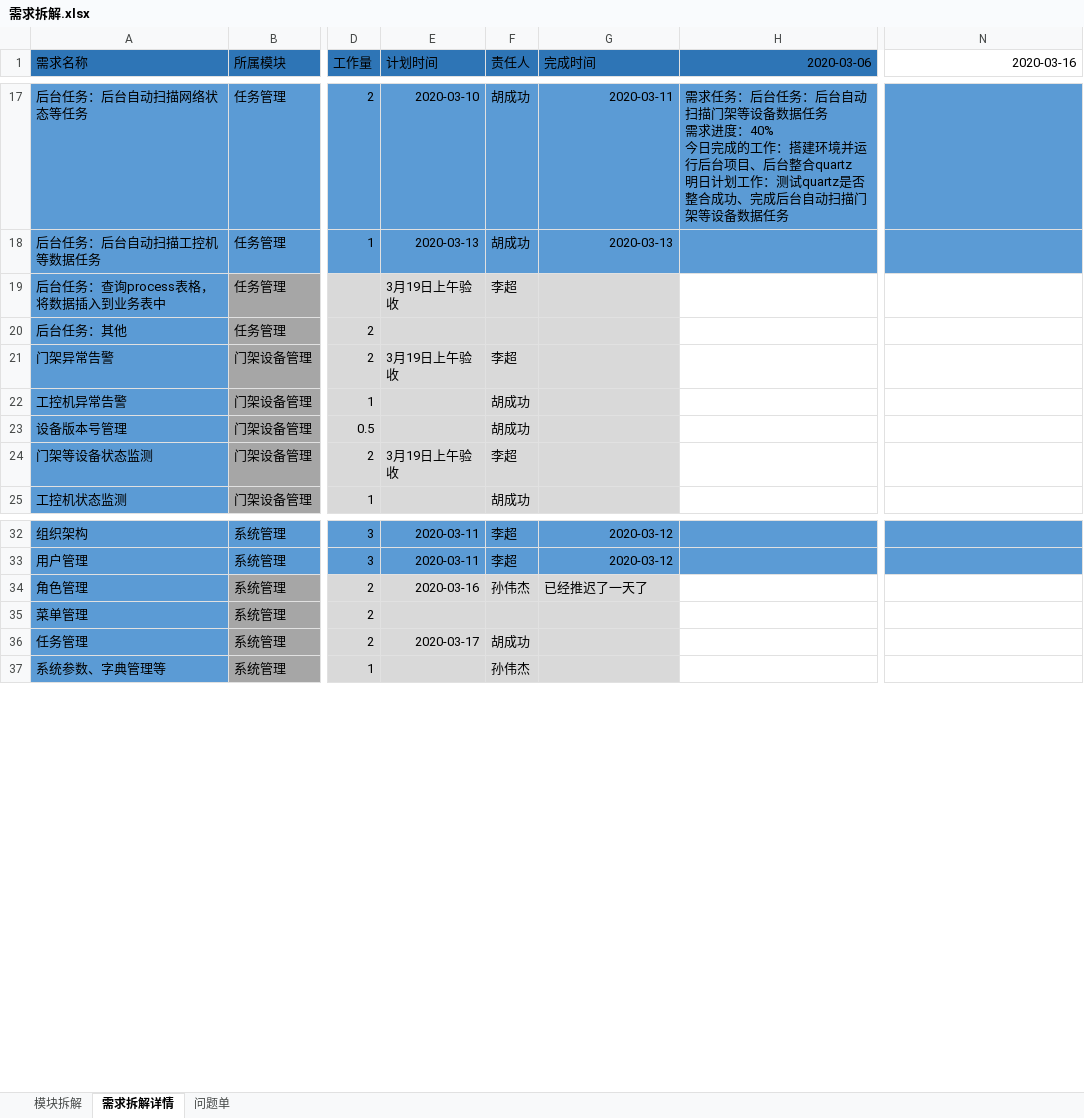
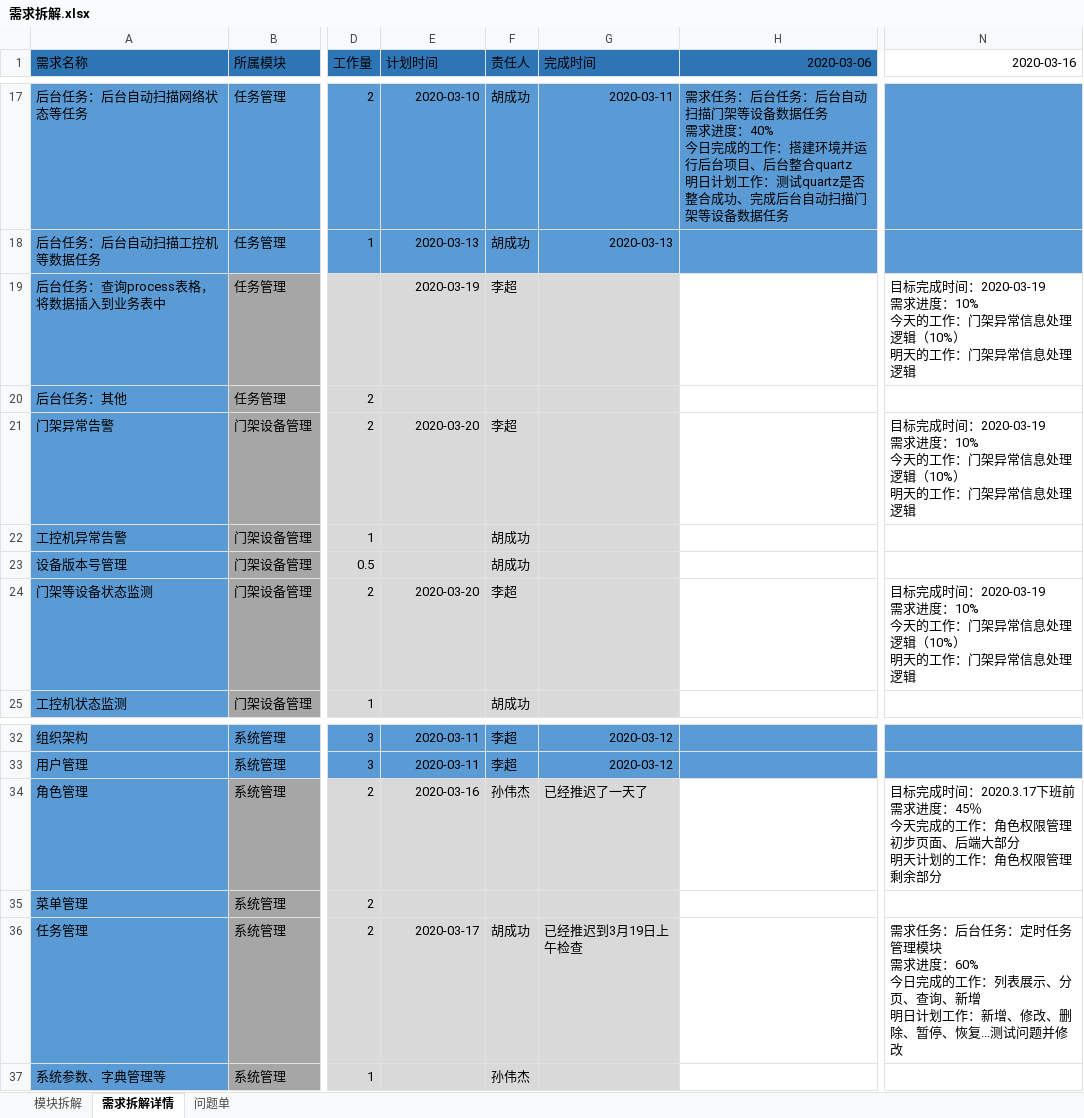
Before and after one commit to TWLLL/gantry_doc, an Excel workbook: 02项目过程管理/02交付计划/需求拆解.xlsx, sheet 需求拆解详情, drawn as a sheet; only a part is shown, gaps mark what is left out; values as stored, in another font and other column widths than the file's, no borders; ↵ is a line break in a cell; the diff names each change by its address in the sheet, - before the commit and + after, or states it on an @@ line.

```diff
--- a/02项目过程管理/02交付计划/需求拆解.xlsx (sheet 需求拆解详情)
+++ b/02项目过程管理/02交付计划/需求拆解.xlsx (sheet 需求拆解详情)
-E19 (计划时间): 3月19日上午验收
+E19 (计划时间): 2020-03-19
-N19 (2020-03-16): (empty)
+N19 (2020-03-16): 目标完成时间：2020-03-19 ↵ 需求进度：10% ↵ 今天的工作：门架异常信息处理逻辑（10%） ↵ 明天的工作：门架异常信息处理逻辑
-E21 (计划时间): 3月19日上午验收
+E21 (计划时间): 2020-03-20
-N21 (2020-03-16): (empty)
+N21 (2020-03-16): 目标完成时间：2020-03-19 ↵ 需求进度：10% ↵ 今天的工作：门架异常信息处理逻辑（10%） ↵ 明天的工作：门架异常信息处理逻辑
-E24 (计划时间): 3月19日上午验收
+E24 (计划时间): 2020-03-20
-N24 (2020-03-16): (empty)
+N24 (2020-03-16): 目标完成时间：2020-03-19 ↵ 需求进度：10% ↵ 今天的工作：门架异常信息处理逻辑（10%） ↵ 明天的工作：门架异常信息处理逻辑
-N34 (2020-03-16): (empty)
+N34 (2020-03-16): 目标完成时间：2020.3.17下班前 ↵ 需求进度：45％ ↵ 今天完成的工作：角色权限管理初步页面、后端大部分 ↵ 明天计划的工作：角色权限管理剩余部分
-G36 (完成时间): (empty)
+G36 (完成时间): 已经推迟到3月19日上午检查
-N36 (2020-03-16): (empty)
+N36 (2020-03-16): 需求任务：后台任务：定时任务管理模块 ↵ 需求进度：60% ↵ 今日完成的工作：列表展示、分页、查询、新增 ↵ 明日计划工作：新增、修改、删除、暂停、恢复...测试问题并修改
```
Also changed, not shown: 1 other file.
